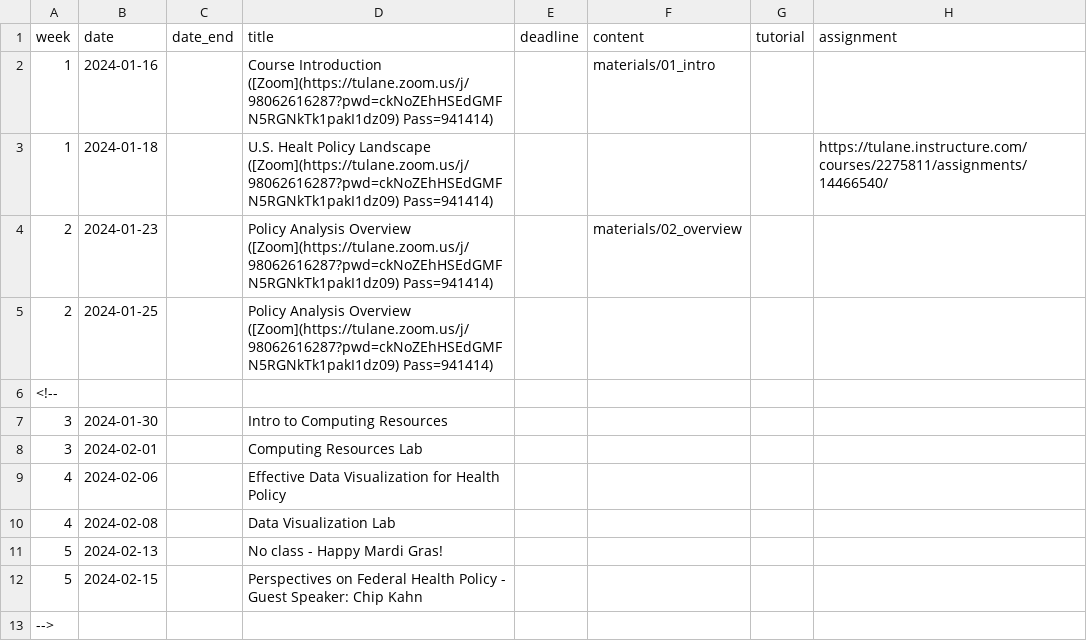
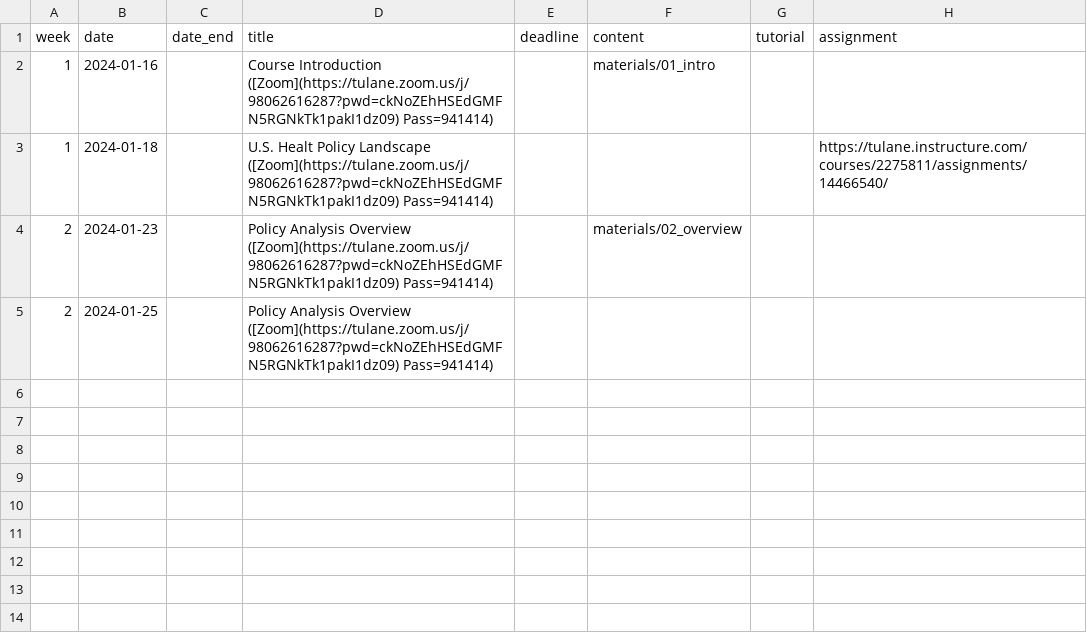
Before and after one commit to k-callison/hpam7660-sp24, a CSV file: data/schedule.csv, drawn as a sheet; the diff names each change by its address in the sheet, - before the commit and + after, or states it on an @@ line.

Commit message:
update schedule

```diff
--- a/data/schedule.csv
+++ b/data/schedule.csv
-row 6: <!--
-row 7: 3 | 2024-01-30 |  | Intro to Computing Resources
-row 8: 3 | 2024-02-01 |  | Computing Resources Lab
-row 9: 4 | 2024-02-06 |  | Effective Data Visualization for Health Policy
-row 10: 4 | 2024-02-08 |  | Data Visualization Lab
-row 11: 5 | 2024-02-13 |  | No class - Happy Mardi Gras!
-row 12: 5 | 2024-02-15 |  | Perspectives on Federal Health Policy - Guest Speaker: Chip Kahn
-row 13: -->
```
